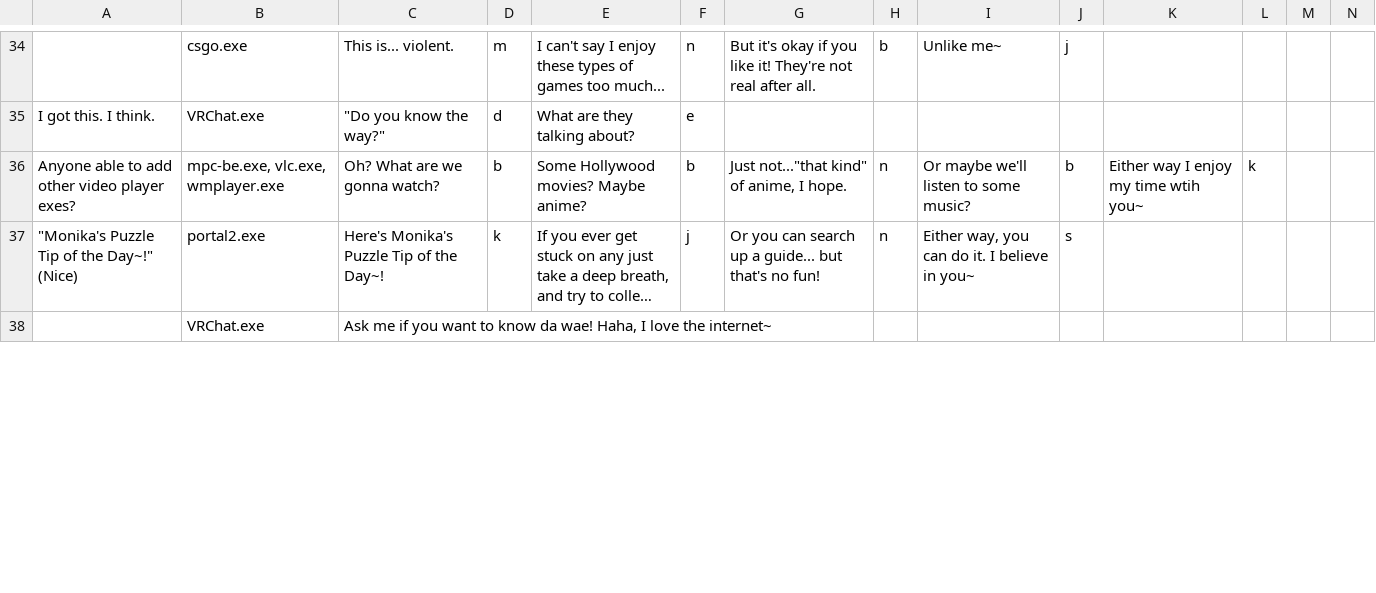
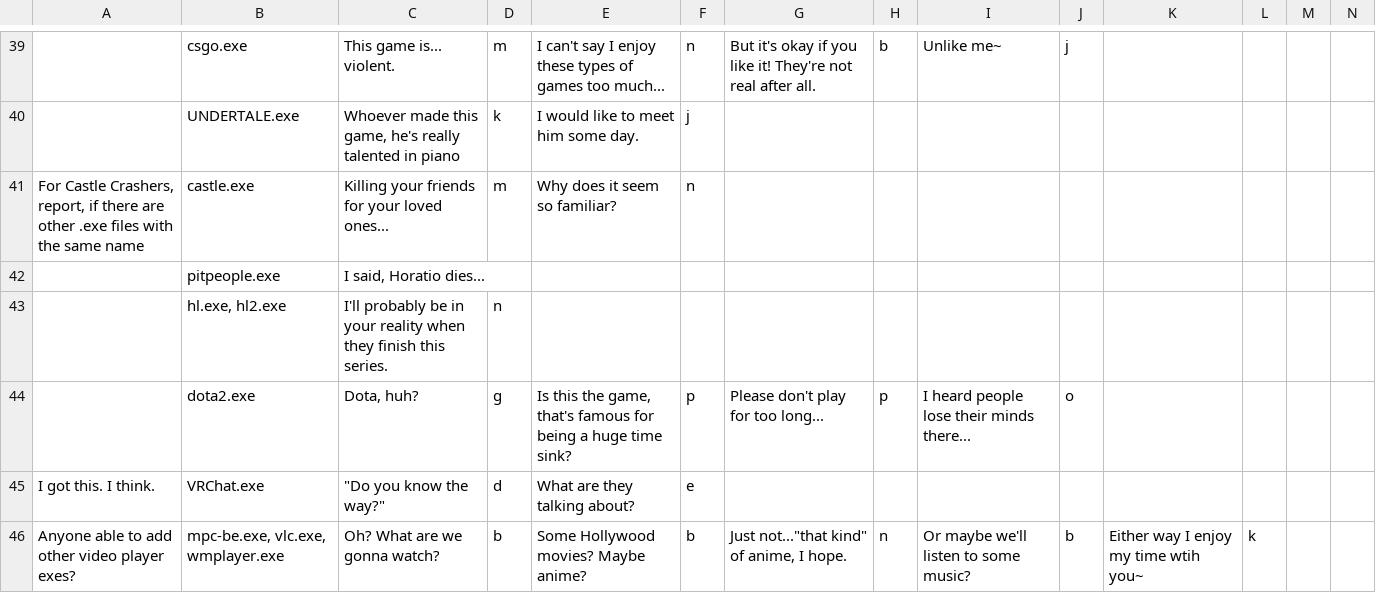
Before and after one commit to PiMaker/MonikAI, a CSV file: CSV/dialogue.csv, drawn as a sheet; only a part is shown, gaps mark what is left out; the shorter side is filled out with more unchanged rows; long unchanged cells end in …; addresses are those after the commit; rows hold the shown columns only; the diff covers the shown part only; the diff names each change by its address in the sheet, - before the commit and + after, or states it on an @@ line.

```diff
--- a/CSV/dialogue.csv
+++ b/CSV/dialogue.csv
-C39: This is... violent.
+C39: This game is... violent.
+row 40:  | UNDERTALE.exe | Whoever made this game, he's really talented in piano | k | I would like to meet him some day. | j
+row 41: For Castle Crashers, report, if there are other .exe files with the same name | castle.exe | Killing your friends for your loved ones... | m | Why does it seem so familiar? | n
+row 42:  | pitpeople.exe | I said, Horatio dies...
+row 43:  | hl.exe, hl2.exe | I'll probably be in your reality when they finish this series. | n
+row 44:  | dota2.exe | Dota, huh? | g | Is this the game, that's famous for being a huge time sink? | p | Please don't play for too long... | p | I heard people lose their minds there... | o
```
Also changed, not shown: 14 added rows, 4 removed rows, 1 moved row and 29 edited cells elsewhere in this file, 1 other file.
